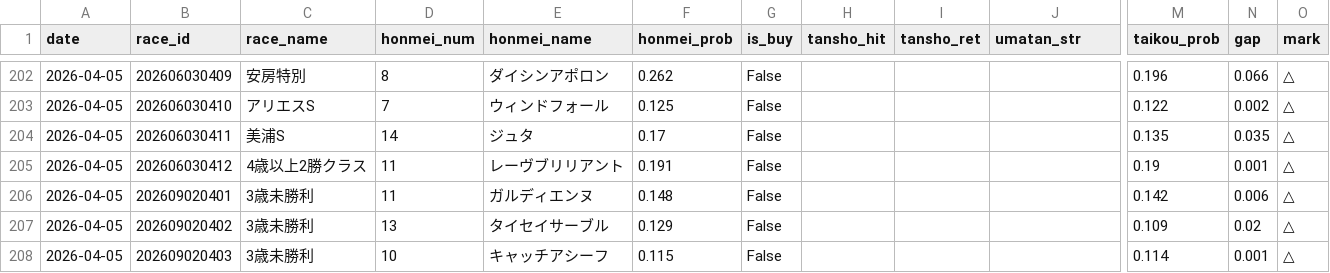
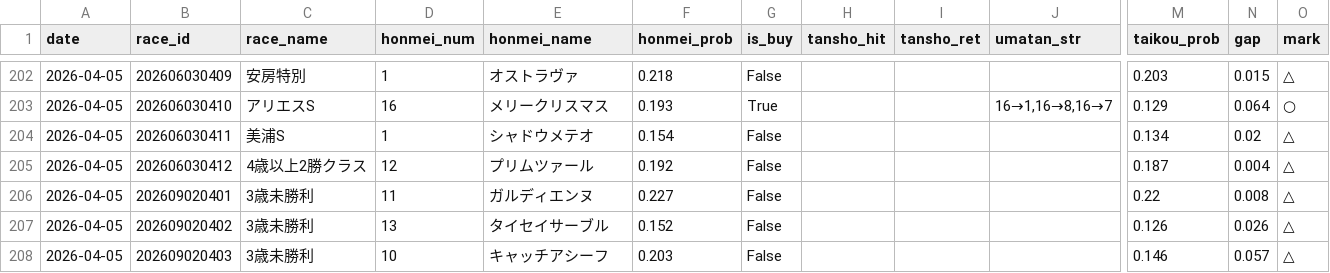
Before and after one commit to gaassy33-ai/Keiba_ai_predection, a CSV file: docs/predictions_log.csv, drawn as a sheet; only a part is shown, gaps mark what is left out; the diff covers the shown part only; the diff names each change by its address in the sheet, - before the commit and + after, or states it on an @@ line.

```diff
--- a/docs/predictions_log.csv
+++ b/docs/predictions_log.csv
-D202 (honmei_num): 8
+D202 (honmei_num): 1
-E202 (honmei_name): ダイシンアポロン
+E202 (honmei_name): オストラヴァ
-F202 (honmei_prob): 0.262
+F202 (honmei_prob): 0.218
-M202 (taikou_prob): 0.196
+M202 (taikou_prob): 0.203
-N202 (gap): 0.066
+N202 (gap): 0.015
-D203 (honmei_num): 7
+D203 (honmei_num): 16
-E203 (honmei_name): ウィンドフォール
+E203 (honmei_name): メリークリスマス
-F203 (honmei_prob): 0.125
+F203 (honmei_prob): 0.193
-G203 (is_buy): False
+G203 (is_buy): True
-J203 (umatan_str): (empty)
+J203 (umatan_str): 16→1,16→8,16→7
-M203 (taikou_prob): 0.122
+M203 (taikou_prob): 0.129
-N203 (gap): 0.002
+N203 (gap): 0.064
-O203 (mark): △
+O203 (mark): ○
-D204 (honmei_num): 14
+D204 (honmei_num): 1
-E204 (honmei_name): ジュタ
+E204 (honmei_name): シャドウメテオ
-F204 (honmei_prob): 0.17
+F204 (honmei_prob): 0.154
-M204 (taikou_prob): 0.135
+M204 (taikou_prob): 0.134
-N204 (gap): 0.035
+N204 (gap): 0.02
-D205 (honmei_num): 11
+D205 (honmei_num): 12
-E205 (honmei_name): レーヴブリリアント
+E205 (honmei_name): プリムツァール
-F205 (honmei_prob): 0.191
+F205 (honmei_prob): 0.192
-M205 (taikou_prob): 0.19
+M205 (taikou_prob): 0.187
-N205 (gap): 0.001
+N205 (gap): 0.004
-F206 (honmei_prob): 0.148
+F206 (honmei_prob): 0.227
-M206 (taikou_prob): 0.142
+M206 (taikou_prob): 0.22
-N206 (gap): 0.006
+N206 (gap): 0.008
-F207 (honmei_prob): 0.129
+F207 (honmei_prob): 0.152
-M207 (taikou_prob): 0.109
+M207 (taikou_prob): 0.126
-N207 (gap): 0.02
+N207 (gap): 0.026
-F208 (honmei_prob): 0.115
+F208 (honmei_prob): 0.203
-M208 (taikou_prob): 0.114
+M208 (taikou_prob): 0.146
-N208 (gap): 0.001
+N208 (gap): 0.057
```
Also changed, not shown: 117 edited cells elsewhere in this file, 2 other files.
